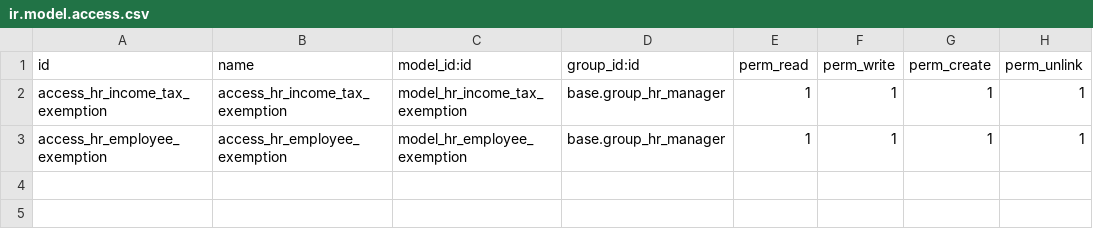
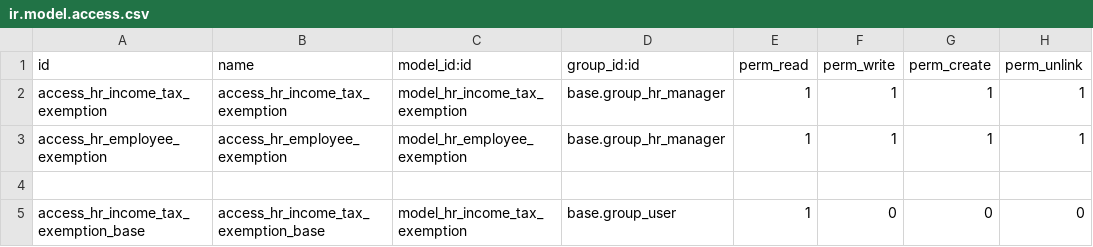
Before and after one commit to OCA/hr, a CSV file: hr_employee_exemption/security/ir.model.access.csv, drawn as a sheet.

Commit message:
Fix security

```diff
--- a/hr_employee_exemption/security/ir.model.access.csv
+++ b/hr_employee_exemption/security/ir.model.access.csv
@@ -3 +3,3 @@ access_hr_income_tax_exemption,access_hr_income_tax_exemption,model_hr_income_ta
 access_hr_employee_exemption,access_hr_employee_exemption,model_hr_employee_exemption,base.group_hr_manager,1,1,1,1
+
+access_hr_income_tax_exemption_base,access_hr_income_tax_exemption_base,model_hr_income_tax_exemption,base.group_user,1,0,0,0
```
Also changed, not shown: 2 other files.
